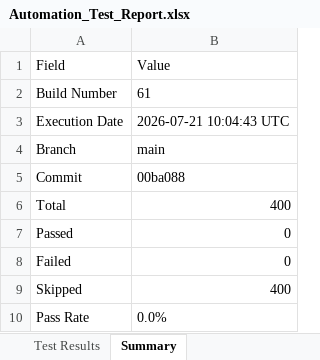
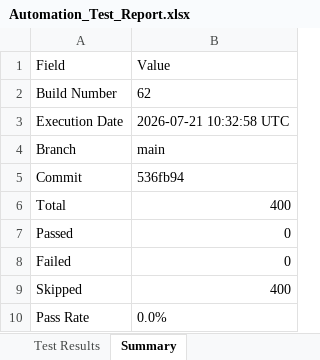
Before and after one commit to Dinesh-2005d/Smart_Admission, an Excel workbook: reports/appium/Excel/Automation_Test_Report.xlsx, sheet Summary, drawn as a sheet; values as stored, in another font and other column widths than the file's, no borders; the diff names each change by its address in the sheet, - before the commit and + after, or states it on an @@ line.

```diff
--- a/reports/appium/Excel/Automation_Test_Report.xlsx (sheet Summary)
+++ b/reports/appium/Excel/Automation_Test_Report.xlsx (sheet Summary)
-B2: 61
+B2: 62
-B3: 2026-07-21 10:04:43 UTC
+B3: 2026-07-21 10:32:58 UTC
-B5: 00ba088
+B5: 536fb94
```
Also changed, not shown: reports/backend/Excel/Automation_Test_Report.xlsx, reports/security/Security_Review_Report.xlsx, 26 other files.
